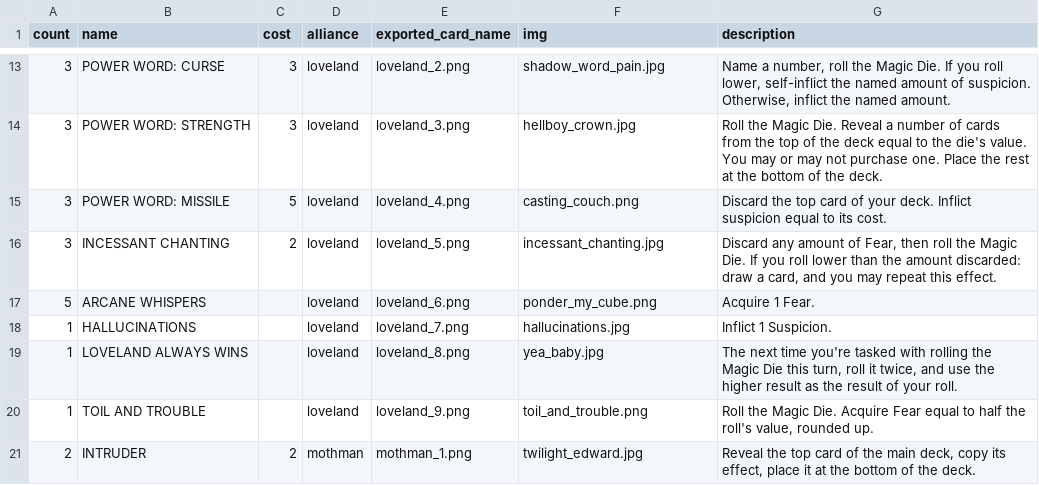
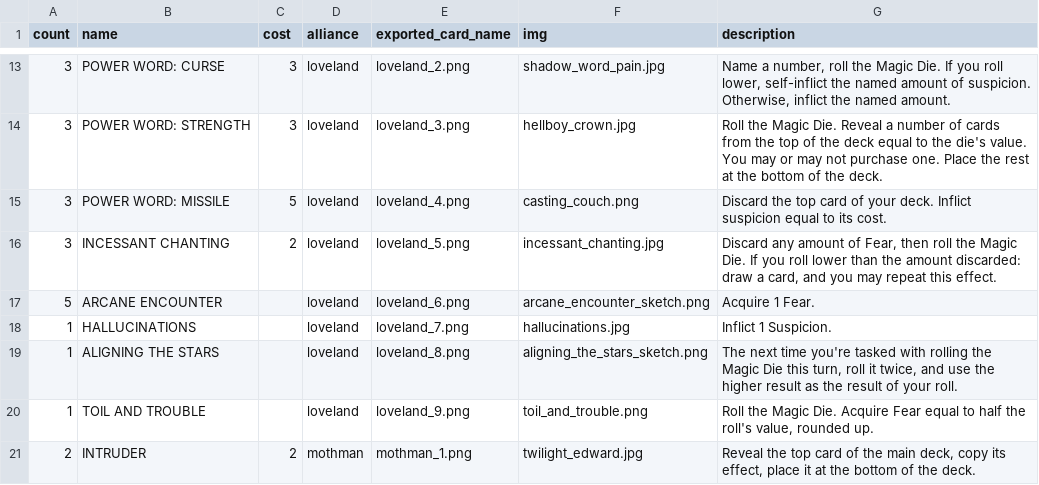
Before and after one commit to optimisticlucio/skulk, a CSV file: csv/cards.csv, drawn as a sheet; only a part is shown, gaps mark what is left out.

Commit message:
updated a few cards

```diff
--- a/csv/cards.csv
+++ b/csv/cards.csv
@@ -16,5 +16,5 @@ count,name,cost,alliance,exported_card_name,img,description
 3,INCESSANT CHANTING,2,loveland,loveland_5.png,incessant_chanting.jpg,"Discard any amount of Fear, then roll the Magic Die. If you roll lower than the amount discarded: draw a card, and you may repeat this effect."
-5,ARCANE WHISPERS,,loveland,loveland_6.png,ponder_my_cube.png,Acquire 1 Fear.
+5,ARCANE ENCOUNTER,,loveland,loveland_6.png,arcane_encounter_sketch.png,Acquire 1 Fear.
 1,HALLUCINATIONS,,loveland,loveland_7.png,hallucinations.jpg,Inflict 1 Suspicion.
-1,LOVELAND ALWAYS WINS,,loveland,loveland_8.png,yea_baby.jpg,"The next time you're tasked with rolling the Magic Die this turn, roll it twice, and use the higher result as the result of your roll."
+1,ALIGNING THE STARS,,loveland,loveland_8.png,aligning_the_stars_sketch.png,"The next time you're tasked with rolling the Magic Die this turn, roll it twice, and use the higher result as the result of your roll."
 1,TOIL AND TROUBLE,,loveland,loveland_9.png,toil_and_trouble.png,"Roll the Magic Die. Acquire Fear equal to half the roll's value, rounded up."
```
Also changed, not shown: 10 other files.
